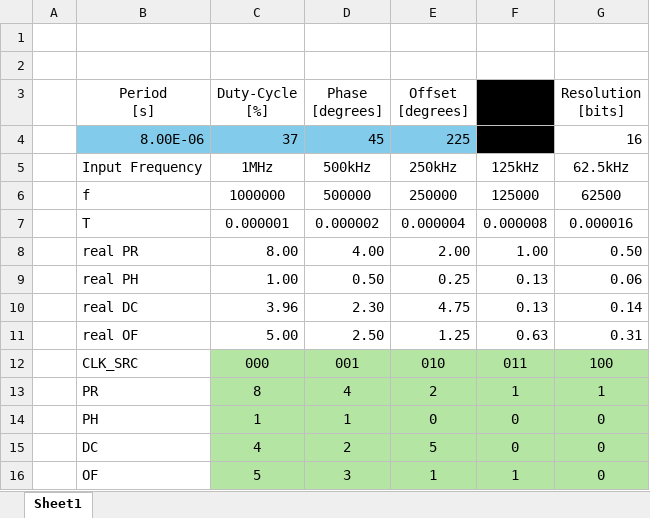
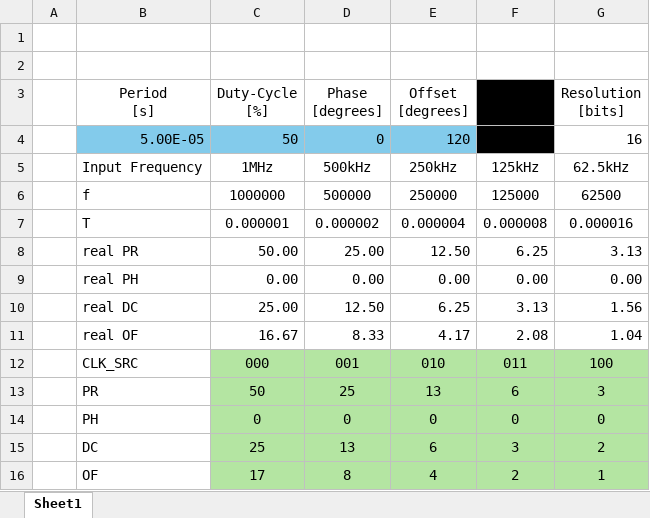
Before and after one commit to vladred7/RISC-V_Microcontroller, an Excel workbook: RTL/PWM/PWM_calculator.xlsx, sheet Sheet1, drawn as a sheet; values as stored, in another font and other column widths than the file's, no borders; removed rows and columns are numbered as before the commit, all else as after; the diff names each change by its address in the sheet, - before the commit and + after, or states it on an @@ line.

```diff
--- a/RTL/PWM/PWM_calculator.xlsx (sheet Sheet1)
+++ b/RTL/PWM/PWM_calculator.xlsx (sheet Sheet1)
-row 4:  | 8.00E-06 | 37 | 45 | 225 |  | 16
+row 4:  | 5.00E-05 | 50 | 0 | 120 |  | 16
-C8 (Duty-Cycle [%]): 8.00
+C8 (Duty-Cycle [%]): 50.00
-D8 (Phase [degrees]): 4.00
+D8 (Phase [degrees]): 25.00
-E8 (Offset [degrees]): 2.00
+E8 (Offset [degrees]): 12.50
-F8: 1.00
+F8: 6.25
-G8 (Resolution [bits]): 0.50
+G8 (Resolution [bits]): 3.13
-C9 (Duty-Cycle [%]): 1.00
+C9 (Duty-Cycle [%]): 0.00
-D9 (Phase [degrees]): 0.50
+D9 (Phase [degrees]): 0.00
-E9 (Offset [degrees]): 0.25
+E9 (Offset [degrees]): 0.00
-F9: 0.13
+F9: 0.00
-G9 (Resolution [bits]): 0.06
+G9 (Resolution [bits]): 0.00
-C10 (Duty-Cycle [%]): 3.96
+C10 (Duty-Cycle [%]): 25.00
-D10 (Phase [degrees]): 2.30
+D10 (Phase [degrees]): 12.50
-E10 (Offset [degrees]): 4.75
+E10 (Offset [degrees]): 6.25
-F10: 0.13
+F10: 3.13
-G10 (Resolution [bits]): 0.14
+G10 (Resolution [bits]): 1.56
-C11 (Duty-Cycle [%]): 5.00
+C11 (Duty-Cycle [%]): 16.67
-D11 (Phase [degrees]): 2.50
+D11 (Phase [degrees]): 8.33
-E11 (Offset [degrees]): 1.25
+E11 (Offset [degrees]): 4.17
-F11: 0.63
+F11: 2.08
-G11 (Resolution [bits]): 0.31
+G11 (Resolution [bits]): 1.04
-C13 (Duty-Cycle [%]): 8
+C13 (Duty-Cycle [%]): 50
-D13 (Phase [degrees]): 4
+D13 (Phase [degrees]): 25
-E13 (Offset [degrees]): 2
+E13 (Offset [degrees]): 13
-F13: 1
+F13: 6
-G13 (Resolution [bits]): 1
+G13 (Resolution [bits]): 3
-C14 (Duty-Cycle [%]): 1
+C14 (Duty-Cycle [%]): 0
-D14 (Phase [degrees]): 1
+D14 (Phase [degrees]): 0
-C15 (Duty-Cycle [%]): 4
+C15 (Duty-Cycle [%]): 25
-D15 (Phase [degrees]): 2
+D15 (Phase [degrees]): 13
-E15 (Offset [degrees]): 5
+E15 (Offset [degrees]): 6
-F15: 0
+F15: 3
-G15 (Resolution [bits]): 0
+G15 (Resolution [bits]): 2
-C16 (Duty-Cycle [%]): 5
+C16 (Duty-Cycle [%]): 17
-D16 (Phase [degrees]): 3
+D16 (Phase [degrees]): 8
-E16 (Offset [degrees]): 1
+E16 (Offset [degrees]): 4
-F16: 1
+F16: 2
-G16 (Resolution [bits]): 0
+G16 (Resolution [bits]): 1
```
Also changed, not shown: RTL/DCO/DCO_out_freq_calculator.xlsx, 20 other files.
